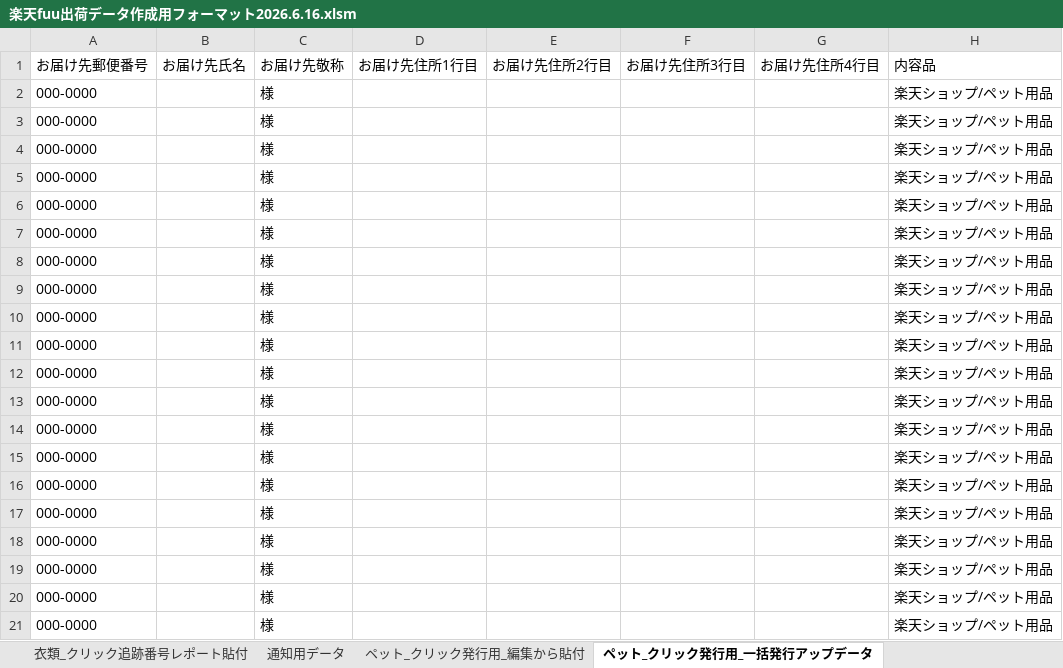
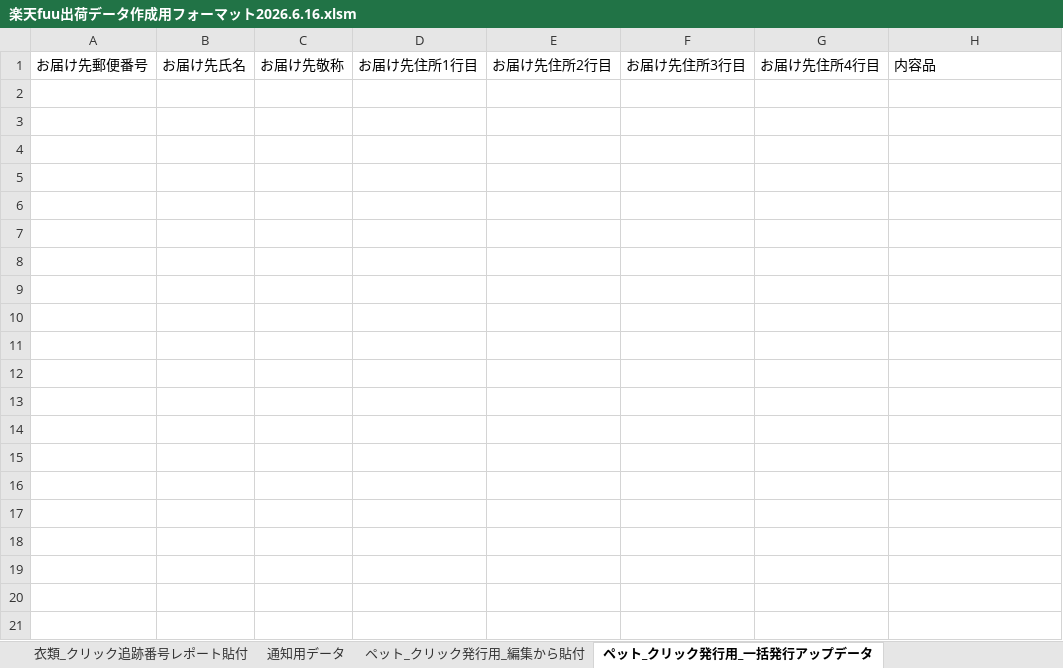
Before and after one commit to syamamoto2275-gif/-, an Excel workbook: 五郎_成果物/出荷マクロ_実物xlsm/楽天fuu出荷データ作成用フォーマット2026.6.16.xlsm, sheet ペット_クリック発行用_一括発行アップデータ, drawn as a sheet; only a part is shown; values as stored, in another font and other column widths than the file's, no borders; the diff covers the shown part only; the diff names each change by its address in the sheet, - before the commit and + after, or states it on an @@ line.

```diff
--- a/五郎_成果物/出荷マクロ_実物xlsm/楽天fuu出荷データ作成用フォーマット2026.6.16.xlsm (sheet ペット_クリック発行用_一括発行アップデータ)
+++ b/五郎_成果物/出荷マクロ_実物xlsm/楽天fuu出荷データ作成用フォーマット2026.6.16.xlsm (sheet ペット_クリック発行用_一括発行アップデータ)
-row 2: 000-0000 |  | 様 |  |  |  |  | 楽天ショップ/ペット用品
-row 3: 000-0000 |  | 様 |  |  |  |  | 楽天ショップ/ペット用品
-row 4: 000-0000 |  | 様 |  |  |  |  | 楽天ショップ/ペット用品
-row 5: 000-0000 |  | 様 |  |  |  |  | 楽天ショップ/ペット用品
-row 6: 000-0000 |  | 様 |  |  |  |  | 楽天ショップ/ペット用品
-row 7: 000-0000 |  | 様 |  |  |  |  | 楽天ショップ/ペット用品
-row 8: 000-0000 |  | 様 |  |  |  |  | 楽天ショップ/ペット用品
-row 9: 000-0000 |  | 様 |  |  |  |  | 楽天ショップ/ペット用品
-row 10: 000-0000 |  | 様 |  |  |  |  | 楽天ショップ/ペット用品
-row 11: 000-0000 |  | 様 |  |  |  |  | 楽天ショップ/ペット用品
-row 12: 000-0000 |  | 様 |  |  |  |  | 楽天ショップ/ペット用品
-row 13: 000-0000 |  | 様 |  |  |  |  | 楽天ショップ/ペット用品
-row 14: 000-0000 |  | 様 |  |  |  |  | 楽天ショップ/ペット用品
-row 15: 000-0000 |  | 様 |  |  |  |  | 楽天ショップ/ペット用品
-row 16: 000-0000 |  | 様 |  |  |  |  | 楽天ショップ/ペット用品
-row 17: 000-0000 |  | 様 |  |  |  |  | 楽天ショップ/ペット用品
-row 18: 000-0000 |  | 様 |  |  |  |  | 楽天ショップ/ペット用品
-row 19: 000-0000 |  | 様 |  |  |  |  | 楽天ショップ/ペット用品
-row 20: 000-0000 |  | 様 |  |  |  |  | 楽天ショップ/ペット用品
-row 21: 000-0000 |  | 様 |  |  |  |  | 楽天ショップ/ペット用品
```
Also changed, not shown: 179 removed rows elsewhere in this sheet, sheet 佐川発行用_E飛伝アップデータ, sheet 衣類_クリック発行用_一括発行アップデータ, sheet 通知用データ, sheet 元データ, sheet 衣類_クリック発行用_編集から貼付, sheet ペット_クリック発行用_編集から貼付, 5 more sheets, hidden cells.
